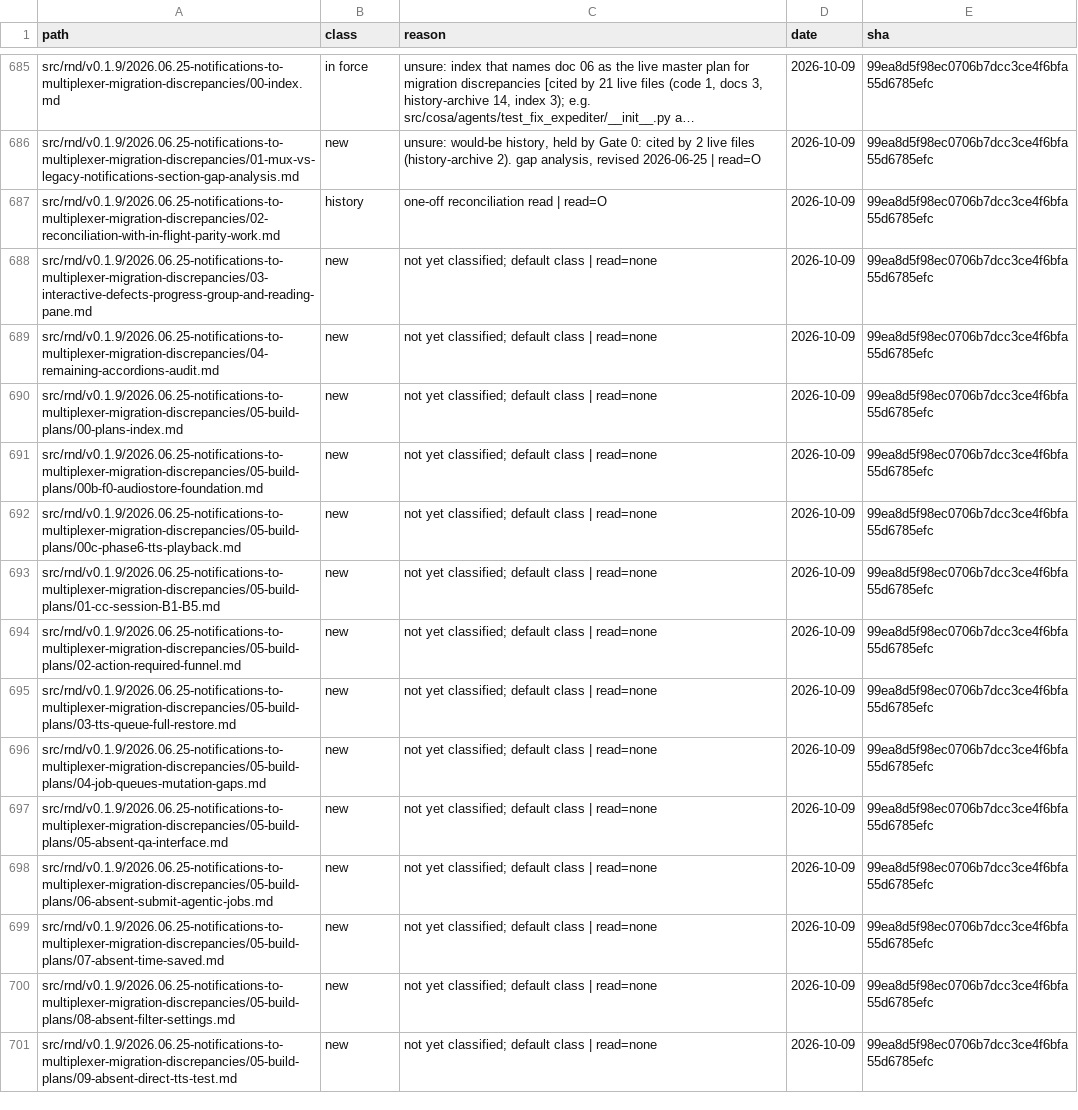
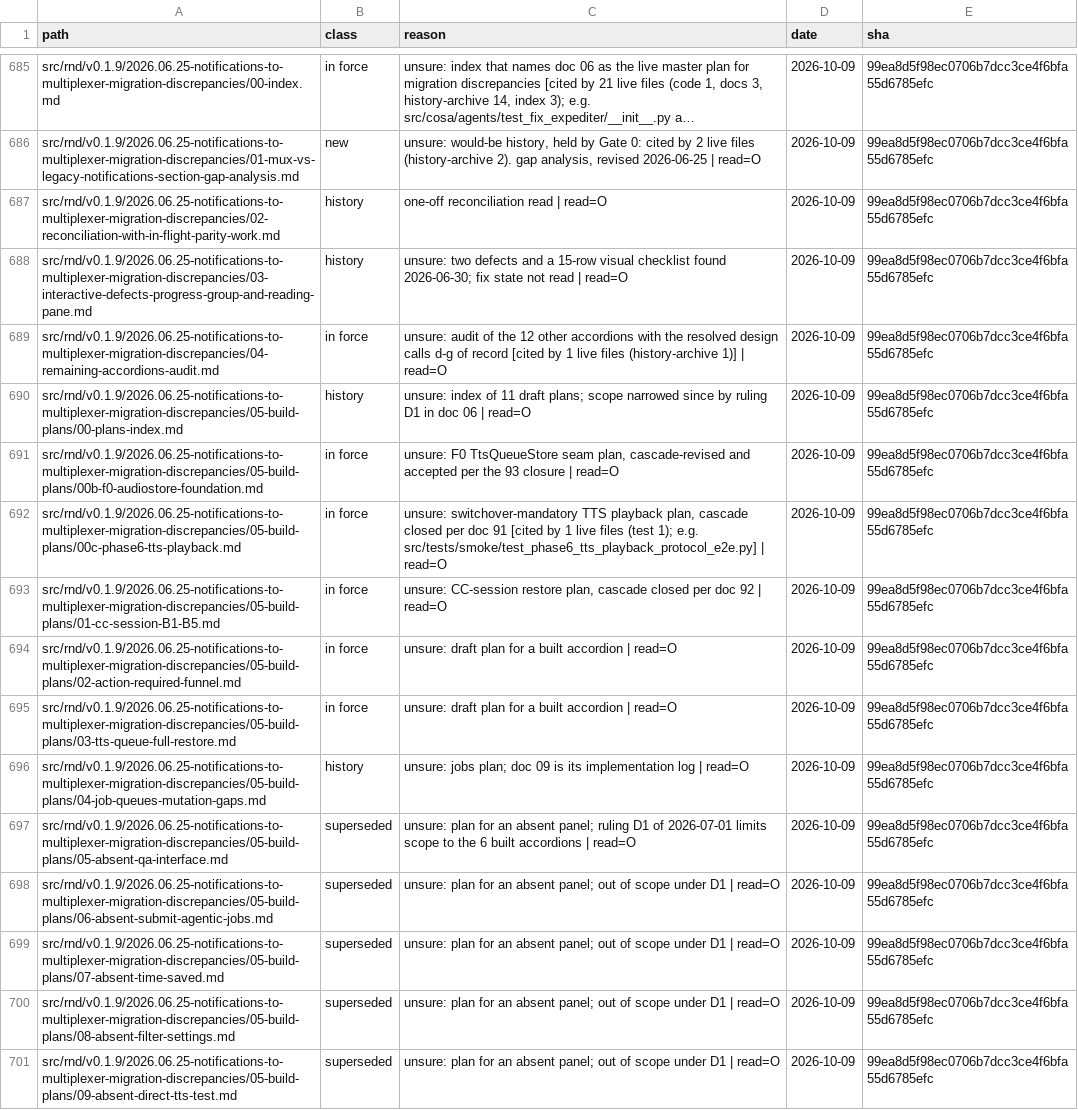
Before and after one commit to deepily/lupin, a TSV file: src/docs/rnd-ledger.tsv, drawn as a sheet; only a part is shown, gaps mark what is left out; long unchanged cells end in …; the diff covers the shown part only; the diff names each change by its address in the sheet, - before the commit and + after, or states it on an @@ line.

```diff
--- a/src/docs/rnd-ledger.tsv
+++ b/src/docs/rnd-ledger.tsv
-B688 (class): new
+B688 (class): history
-C688 (reason): not yet classified; default class | read=none
+C688 (reason): unsure: two defects and a 15-row visual checklist found 2026-06-30; fix state not read | read=O
-B689 (class): new
+B689 (class): in force
-C689 (reason): not yet classified; default class | read=none
+C689 (reason): unsure: audit of the 12 other accordions with the resolved design calls d-g of record [cited by 1 live files (history-archive 1)] | read=O
-B690 (class): new
+B690 (class): history
-C690 (reason): not yet classified; default class | read=none
+C690 (reason): unsure: index of 11 draft plans; scope narrowed since by ruling D1 in doc 06 | read=O
-B691:B695 (class): new
+B691:B695 (class): in force
-C691 (reason): not yet classified; default class | read=none
+C691 (reason): unsure: F0 TtsQueueStore seam plan, cascade-revised and accepted per the 93 closure | read=O
-C692 (reason): not yet classified; default class | read=none
+C692 (reason): unsure: switchover-mandatory TTS playback plan, cascade closed per doc 91 [cited by 1 live files (test 1); e.g. src/tests/smoke/test_phase6_tts_playback_protocol_e2e.py] | read=O
-C693 (reason): not yet classified; default class | read=none
+C693 (reason): unsure: CC-session restore plan, cascade closed per doc 92 | read=O
-C694:C695 (reason): not yet classified; default class | read=none
+C694:C695 (reason): unsure: draft plan for a built accordion | read=O
-B696 (class): new
+B696 (class): history
-C696 (reason): not yet classified; default class | read=none
+C696 (reason): unsure: jobs plan; doc 09 is its implementation log | read=O
-B697:B701 (class): new
+B697:B701 (class): superseded
-C697 (reason): not yet classified; default class | read=none
+C697 (reason): unsure: plan for an absent panel; ruling D1 of 2026-07-01 limits scope to the 6 built accordions | read=O
-C698:C701 (reason): not yet classified; default class | read=none
+C698:C701 (reason): unsure: plan for an absent panel; out of scope under D1 | read=O
```
Also changed, not shown: 64 edited cells elsewhere in this file.
